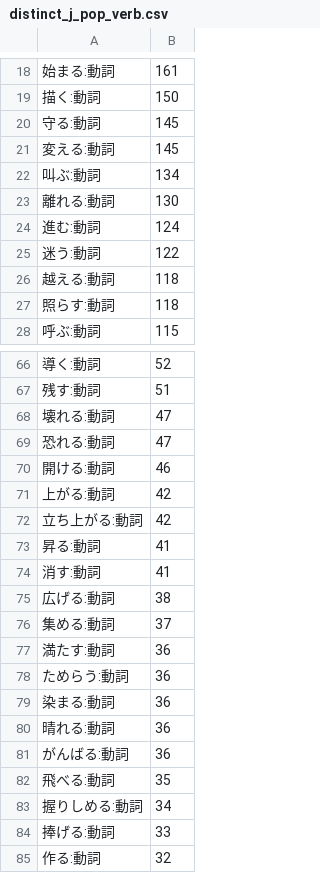
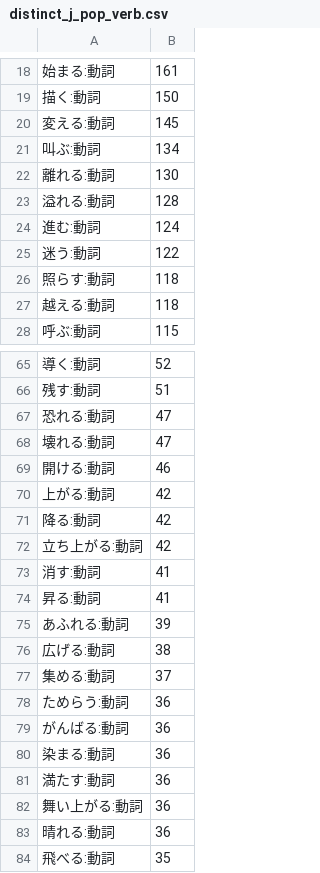
Before and after one commit to heeryoncho/playnview_distinctwordfinder, a CSV file: find_distinct_words/result_ja/distinct_j_pop_verb.csv, drawn as a sheet; only a part is shown, gaps mark what is left out; the shorter side is filled out with more unchanged rows; the diff covers the shown part only.

```diff
--- a/find_distinct_words/result_ja/distinct_j_pop_verb.csv
+++ b/find_distinct_words/result_ja/distinct_j_pop_verb.csv
@@ -19,3 +19,2 @@
 描く:動詞,150
-守る:動詞,145
 変える:動詞,145
@@ -23,6 +22,7 @@
 離れる:動詞,130
+溢れる:動詞,128
 進む:動詞,124
 迷う:動詞,122
+照らす:動詞,118
 越える:動詞,118
-照らす:動詞,118
 呼ぶ:動詞,115
@@ -67,16 +66,19 @@
 残す:動詞,51
+恐れる:動詞,47
 壊れる:動詞,47
-恐れる:動詞,47
 開ける:動詞,46
 上がる:動詞,42
+降る:動詞,42
 立ち上がる:動詞,42
+消す:動詞,41
 昇る:動詞,41
-消す:動詞,41
+あふれる:動詞,39
 広げる:動詞,38
 集める:動詞,37
+ためらう:動詞,36
+がんばる:動詞,36
+染まる:動詞,36
 満たす:動詞,36
-ためらう:動詞,36
-染まる:動詞,36
+舞い上がる:動詞,36
 晴れる:動詞,36
-がんばる:動詞,36
 飛べる:動詞,35
```
Also changed, not shown: 3 added rows, 3 removed rows, 17 moved rows and 1 edited cell elsewhere in this file, find_distinct_words/result_ja/distinct_common.csv, find_distinct_words/result_ja/distinct_j_pop.csv, 49 other files.
